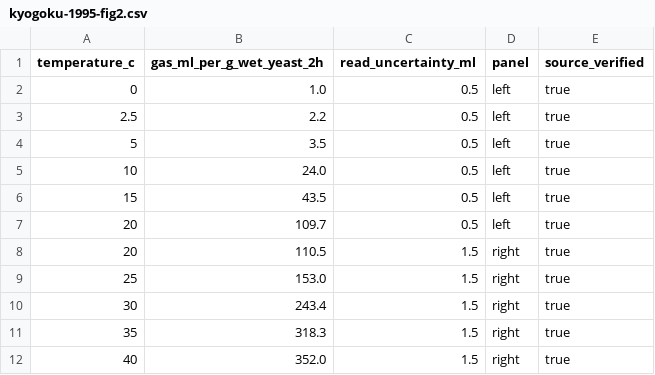
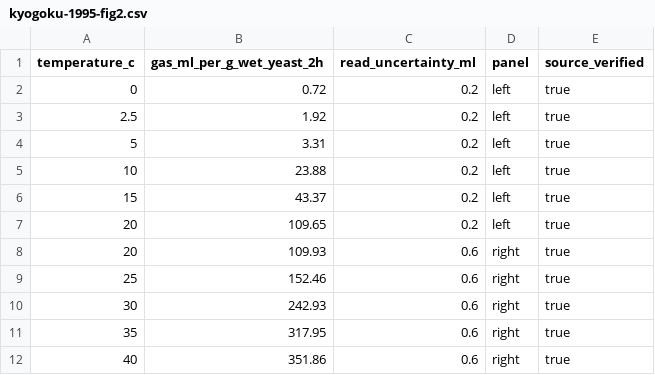
Before and after one commit to Aristotelesqc/Flourprint, a CSV file: docs/science/data/kyogoku-1995-fig2.csv, drawn as a sheet.

```diff
--- a/docs/science/data/kyogoku-1995-fig2.csv
+++ b/docs/science/data/kyogoku-1995-fig2.csv
@@ -1,12 +1,12 @@
 temperature_c,gas_ml_per_g_wet_yeast_2h,read_uncertainty_ml,panel,source_verified
-0,1.0,0.5,left,true
-2.5,2.2,0.5,left,true
-5,3.5,0.5,left,true
-10,24.0,0.5,left,true
-15,43.5,0.5,left,true
-20,109.7,0.5,left,true
-20,110.5,1.5,right,true
-25,153.0,1.5,right,true
-30,243.4,1.5,right,true
-35,318.3,1.5,right,true
-40,352.0,1.5,right,true
+0,0.72,0.2,left,true
+2.5,1.92,0.2,left,true
+5,3.31,0.2,left,true
+10,23.88,0.2,left,true
+15,43.37,0.2,left,true
+20,109.65,0.2,left,true
+20,109.93,0.6,right,true
+25,152.46,0.6,right,true
+30,242.93,0.6,right,true
+35,317.95,0.6,right,true
+40,351.86,0.6,right,true
```
Also changed, not shown: 3 other files.
